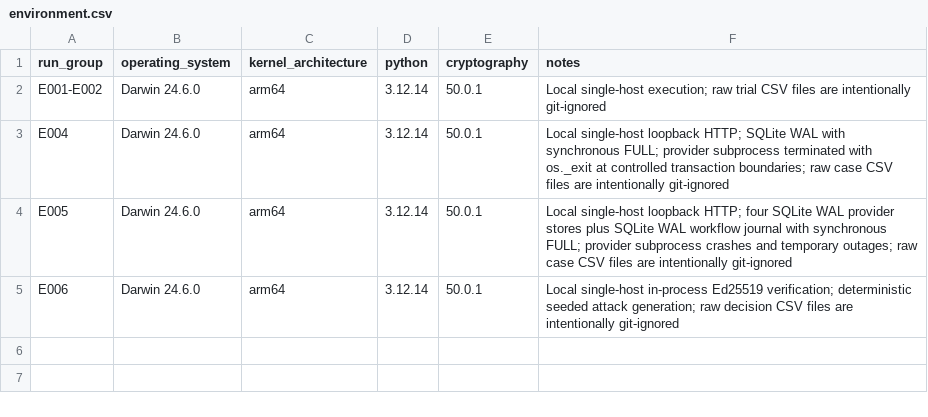
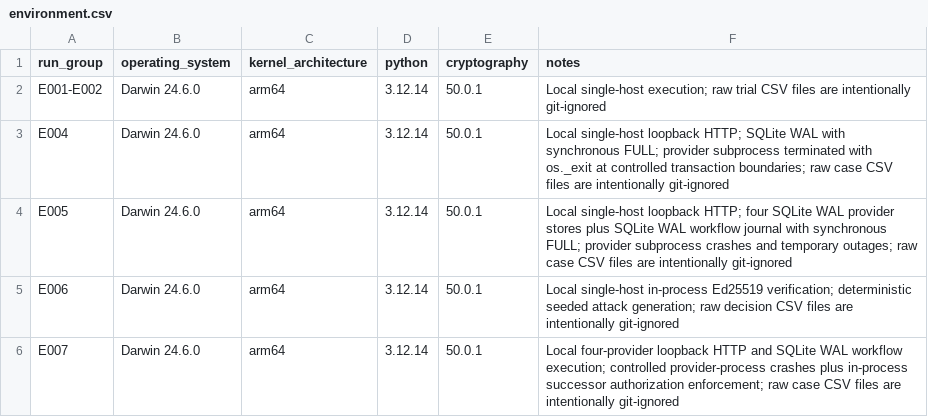
Before and after one commit to medhavee-upadhyaya/zero-trust-agent-identity, a CSV file: experiments/environment.csv, drawn as a sheet.

```diff
--- a/experiments/environment.csv
+++ b/experiments/environment.csv
@@ -5 +5,2 @@ E005,Darwin 24.6.0,arm64,3.12.14,50.0.1,"Local single-host loopback HTTP; four S
 E006,Darwin 24.6.0,arm64,3.12.14,50.0.1,"Local single-host in-process Ed25519 verification; deterministic seeded attack generation; raw decision CSV files are intentionally git-ignored"
+E007,Darwin 24.6.0,arm64,3.12.14,50.0.1,"Local four-provider loopback HTTP and SQLite WAL workflow execution; controlled provider-process crashes plus in-process successor authorization enforcement; raw case CSV files are intentionally git-ignored"
```
Also changed, not shown: experiments/experiment_registry.csv, experiments/results_summary.csv, 7 other files.
